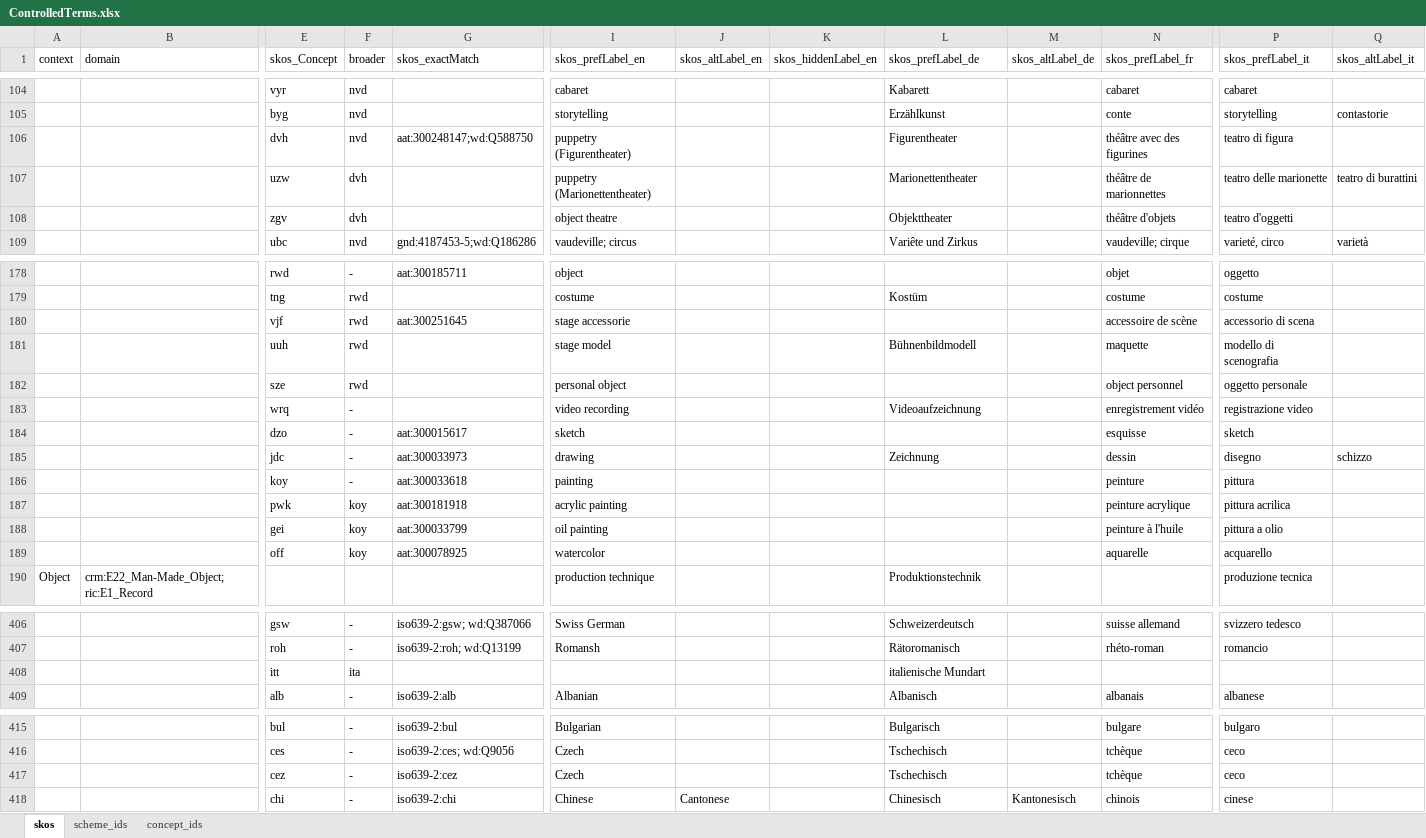
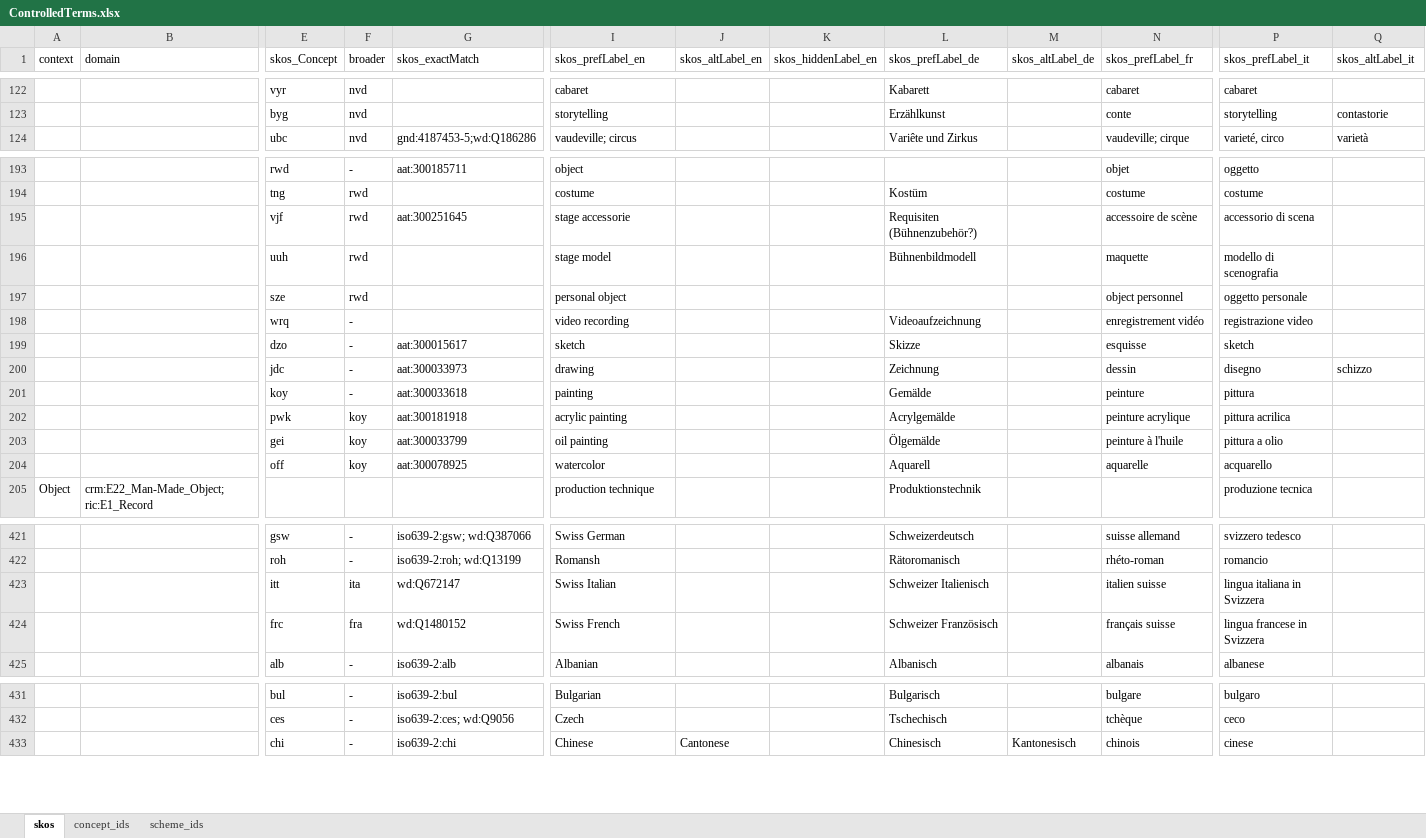
Before and after one commit to sapa/spa-vocabulary, an Excel workbook: source/ControlledTerms.xlsx, sheet skos, drawn as a sheet; only a part is shown, gaps mark what is left out; values as stored, in another font and other column widths than the file's, no cell formats; removed rows and columns are numbered as before the commit, all else as after; rows hold the shown columns only; the diff covers the shown part only; the diff names each change by its address in the sheet, - before the commit and + after, or states it on an @@ line.

Commit message:
extended puppetry plus other minor changes

```diff
--- a/source/ControlledTerms.xlsx (sheet skos)
+++ b/source/ControlledTerms.xlsx (sheet skos)
@@ sheet tab order changed: skos | concept_ids | scheme_ids @@
-row 106:  |  | dvh | nvd | aat:300248147;wd:Q588750 | puppetry (Figurentheater) |  |  | Figurentheater |  | théâtre avec des figurines | teatro di figura
-row 107:  |  | uzw | dvh |  | puppetry (Marionettentheater) |  |  | Marionettentheater |  | théâtre de marionnettes | teatro delle marionette | teatro di burattini
-row 108:  |  | zgv | dvh |  | object theatre |  |  | Objekttheater |  | théâtre d'objets | teatro d'oggetti
-L195 (skos_prefLabel_de): (empty)
+L195 (skos_prefLabel_de): Requisiten (Bühnenzubehör?)
-L199 (skos_prefLabel_de): (empty)
+L199 (skos_prefLabel_de): Skizze
-L201 (skos_prefLabel_de): (empty)
+L201 (skos_prefLabel_de): Gemälde
-L202 (skos_prefLabel_de): (empty)
+L202 (skos_prefLabel_de): Acrylgemälde
-L203 (skos_prefLabel_de): (empty)
+L203 (skos_prefLabel_de): Ölgemälde
-L204 (skos_prefLabel_de): (empty)
+L204 (skos_prefLabel_de): Aquarell
-row 408:  |  | itt | ita |  |  |  |  | italienische Mundart
+row 423:  |  | itt | ita | wd:Q672147 | Swiss Italian |  |  | Schweizer Italienisch |  | italien suisse | lingua italiana in Svizzera
+row 424:  |  | frc | fra | wd:Q1480152 | Swiss French |  |  | Schweizer Französisch |  | français suisse | lingua francese in Svizzera
-row 417:  |  | cez | - | iso639-2:cez | Czech |  |  | Tschechisch |  | tchèque | ceco
```
Also changed, not shown: 20 added rows and 19 edited cells elsewhere in this sheet, sheet concept_ids, cell formats, 2 other files.
